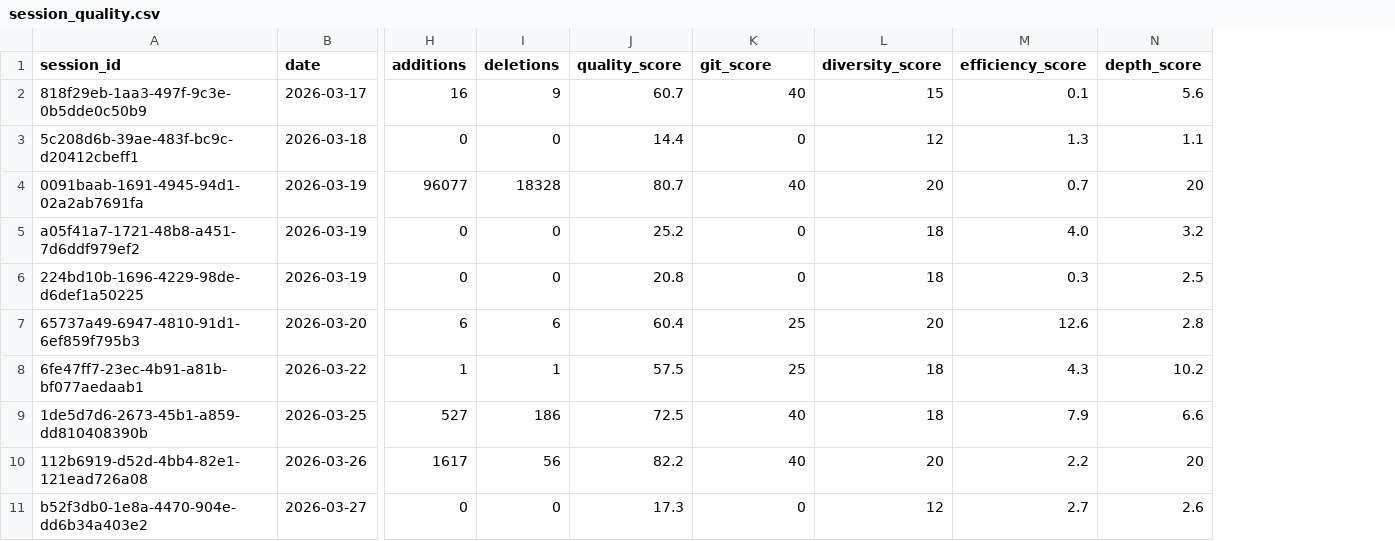
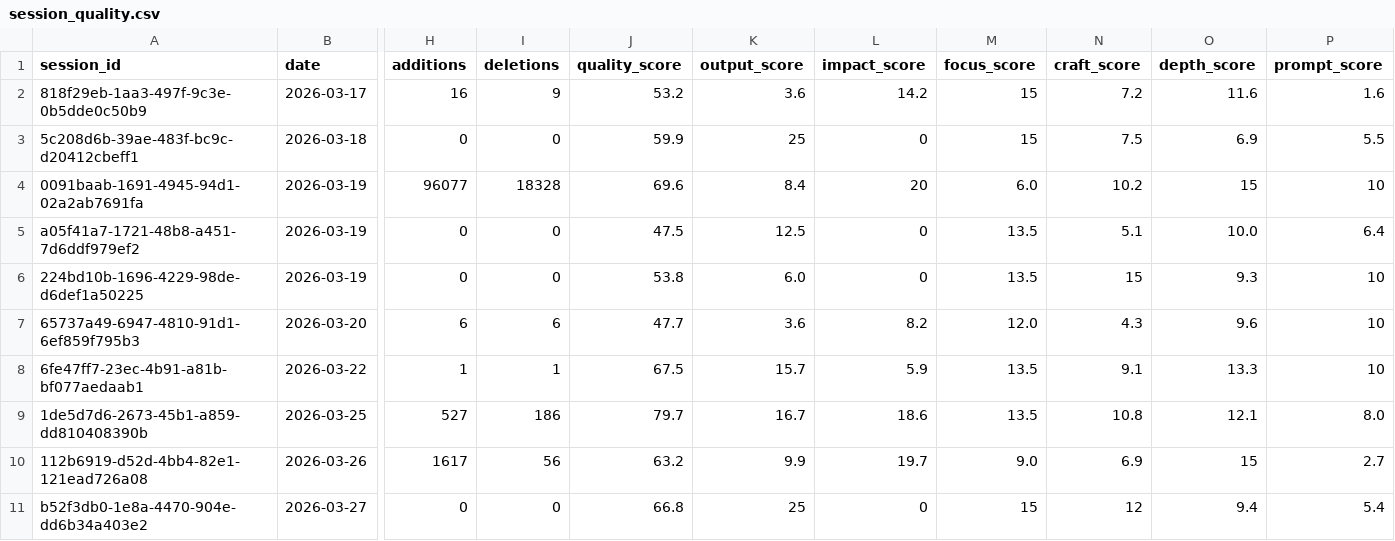
Before and after one commit to ksk5429/prompt_tracker, a CSV file: data/processed/session_quality.csv, drawn as a sheet; only a part is shown, gaps mark what is left out; removed rows and columns are numbered as before the commit, all else as after; the diff covers the shown part only; the diff names each change by its address in the sheet, - before the commit and + after, or states it on an @@ line.

Commit message:
feat: redesign session quality scoring — 6-component model
Replace naive 4-component scoring with meaningful 6-component model:
- OUTPUT (25pts): Write/Edit fraction — did the session produce artifacts?
- IMPACT (20pts): git commits + net lines — did it ship lasting changes?
- FOCUS (15pts): tool diversity penalty — single-task > context-switching
- CRAFT (15pts): output/input ratio + orchestration bonus
- DEPTH (15pts): log-scaled tool calls — diminishing returns past ~100
- PROMPT (10pts): avg prompt length — structured instructions > terse ones

Results: avg 55.4/100 (was 43.6), range 25-93, coding=66 research=43

```diff
--- a/data/processed/session_quality.csv
+++ b/data/processed/session_quality.csv
+column K (output_score), rows 2-11: 3.6 | 25 | 8.4 | 12.5 | 6.0 | 3.6 | 15.7 | 16.7 | 9.9 | 25
-column L (diversity_score), rows 2-11: 15 | 12 | 20 | 18 | 18 | 20 | 18 | 18 | 20 | 12
-column M (efficiency_score), rows 2-11: 0.1 | 1.3 | 0.7 | 4.0 | 0.3 | 12.6 | 4.3 | 7.9 | 2.2 | 2.7
+column M (focus_score), rows 2-11: 15 | 15 | 6.0 | 13.5 | 13.5 | 12.0 | 13.5 | 13.5 | 9.0 | 15
+column N (craft_score), rows 2-11: 7.2 | 7.5 | 10.2 | 5.1 | 15 | 4.3 | 9.1 | 10.8 | 6.9 | 12
+column P (prompt_score), rows 2-11: 1.6 | 5.5 | 10 | 6.4 | 10 | 10 | 10 | 8.0 | 2.7 | 5.4
-L1: git_score
+L1: impact_score
-J2 (quality_score): 60.7
+J2 (quality_score): 53.2
-L2 (impact_score): 40
+L2 (impact_score): 14.2
-O2 (depth_score): 5.6
+O2 (depth_score): 11.6
-J3 (quality_score): 14.4
+J3 (quality_score): 59.9
-O3 (depth_score): 1.1
+O3 (depth_score): 6.9
-J4 (quality_score): 80.7
+J4 (quality_score): 69.6
-L4 (impact_score): 40
+L4 (impact_score): 20
-O4 (depth_score): 20
+O4 (depth_score): 15
-J5 (quality_score): 25.2
+J5 (quality_score): 47.5
-O5 (depth_score): 3.2
+O5 (depth_score): 10.0
-J6 (quality_score): 20.8
+J6 (quality_score): 53.8
-O6 (depth_score): 2.5
+O6 (depth_score): 9.3
-J7 (quality_score): 60.4
+J7 (quality_score): 47.7
-L7 (impact_score): 25
+L7 (impact_score): 8.2
-O7 (depth_score): 2.8
+O7 (depth_score): 9.6
-J8 (quality_score): 57.5
+J8 (quality_score): 67.5
-L8 (impact_score): 25
+L8 (impact_score): 5.9
-O8 (depth_score): 10.2
+O8 (depth_score): 13.3
-J9 (quality_score): 72.5
+J9 (quality_score): 79.7
-L9 (impact_score): 40
+L9 (impact_score): 18.6
-O9 (depth_score): 6.6
+O9 (depth_score): 12.1
-J10 (quality_score): 82.2
+J10 (quality_score): 63.2
-L10 (impact_score): 40
+L10 (impact_score): 19.7
-O10 (depth_score): 20
+O10 (depth_score): 15
-J11 (quality_score): 17.3
+J11 (quality_score): 66.8
-O11 (depth_score): 2.6
+O11 (depth_score): 9.4
```
Also changed, not shown: 145 edited cells elsewhere in this file, 3 other files.
